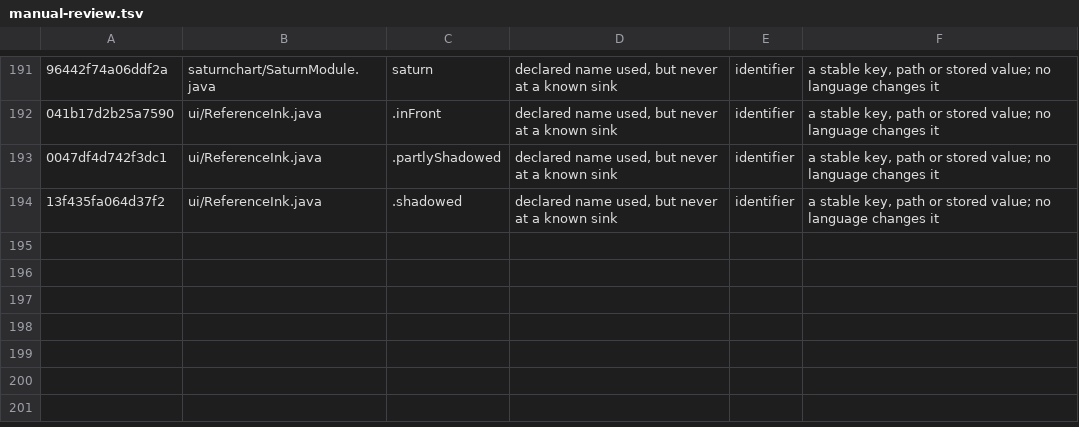
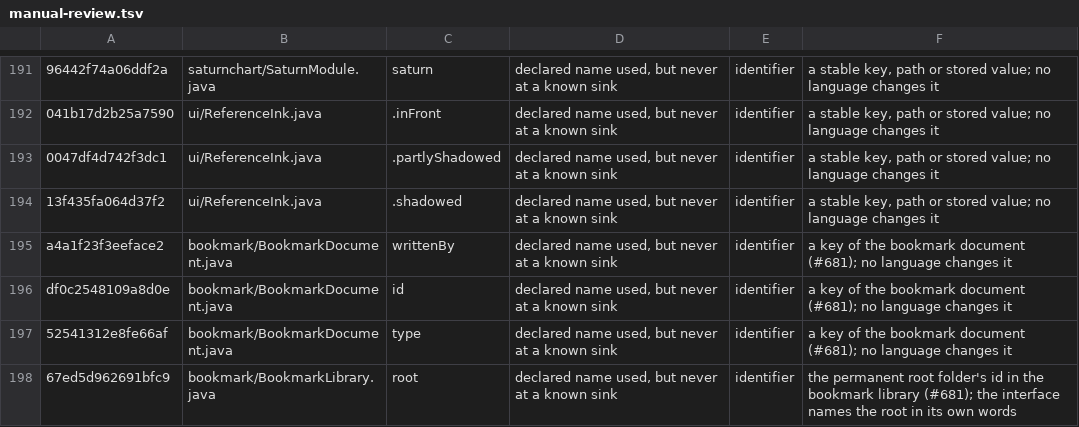
Before and after one commit to Aha43/JUranometria, a TSV file: docs/studies/language-ledger/manual-review.tsv, drawn as a sheet; only a part is shown, gaps mark what is left out; the diff names each change by its address in the sheet, - before the commit and + after, or states it on an @@ line.

```diff
--- a/docs/studies/language-ledger/manual-review.tsv
+++ b/docs/studies/language-ledger/manual-review.tsv
+row 195: a4a1f23f3eeface2 | bookmark/BookmarkDocument.java | writtenBy | declared name used, but never at a known sink | identifier | a key of the bookmark document (#681); no language changes it
+row 196: df0c2548109a8d0e | bookmark/BookmarkDocument.java | id | declared name used, but never at a known sink | identifier | a key of the bookmark document (#681); no language changes it
+row 197: 52541312e8fe66af | bookmark/BookmarkDocument.java | type | declared name used, but never at a known sink | identifier | a key of the bookmark document (#681); no language changes it
+row 198: 67ed5d962691bfc9 | bookmark/BookmarkLibrary.java | root | declared name used, but never at a known sink | identifier | the permanent root folder's id in the bookmark library (#681); the interface names the root in its own words
```
Also changed, not shown: 20 other files.
